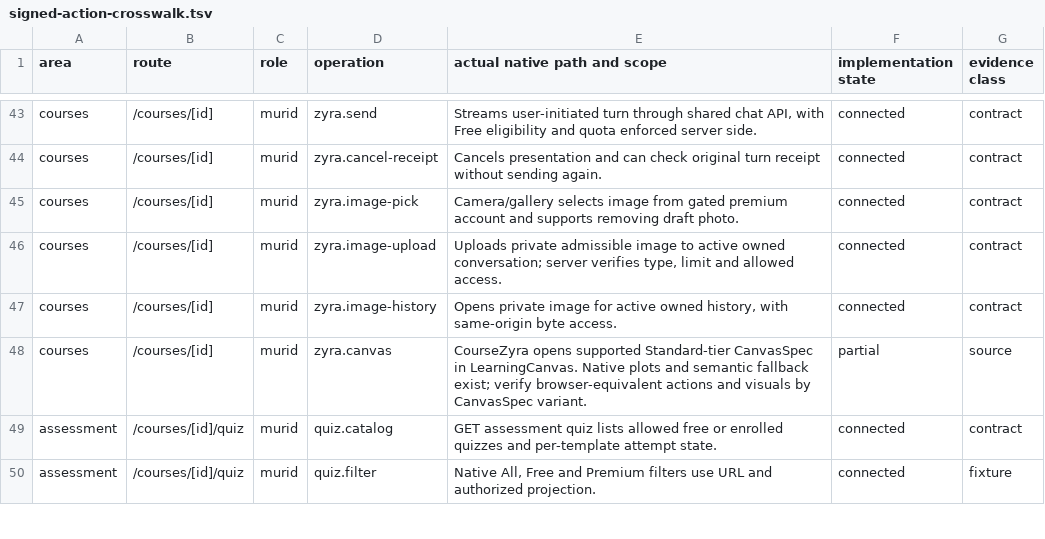
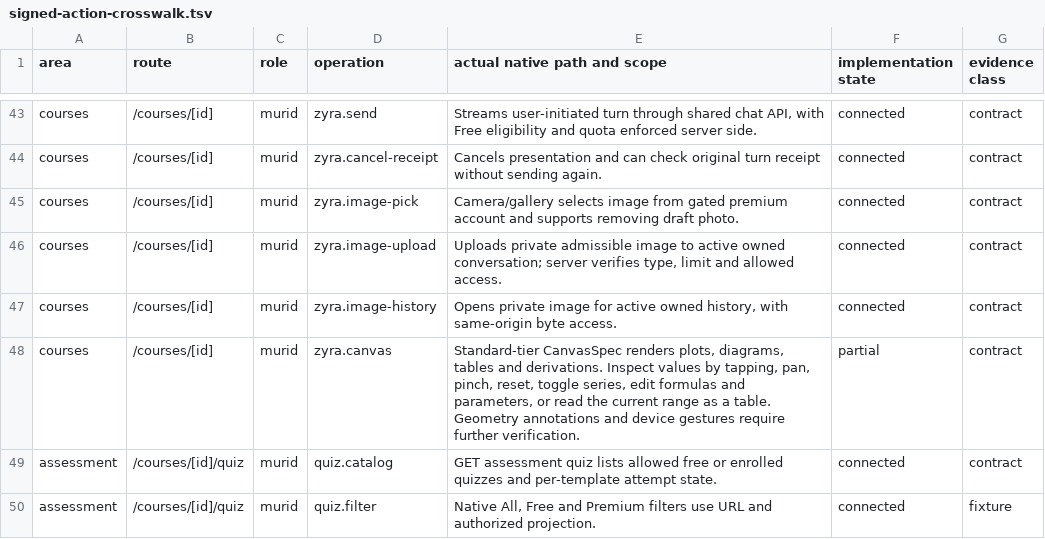
Before and after one commit to soezyxstt/zyxacademy, a TSV file: packages/native-parity/student/evidence/signed-action-crosswalk.tsv, drawn as a sheet; only a part is shown, gaps mark what is left out.

Commit message:
Support Android plot gestures, point inspection and viewport-aware values

```diff
--- a/packages/native-parity/student/evidence/signed-action-crosswalk.tsv
+++ b/packages/native-parity/student/evidence/signed-action-crosswalk.tsv
@@ -47,3 +47,3 @@ courses	/courses/[id]	murid	zyra.image-upload	Uploads private admissible image t
 courses	/courses/[id]	murid	zyra.image-history	Opens private image for active owned history, with same-origin byte access.	connected	contract
-courses	/courses/[id]	murid	zyra.canvas	CourseZyra opens supported Standard-tier CanvasSpec in LearningCanvas. Native plots and semantic fallback exist; verify browser-equivalent actions and visuals by CanvasSpec variant.	partial	source
+courses	/courses/[id]	murid	zyra.canvas	Standard-tier CanvasSpec renders plots, diagrams, tables and derivations. Inspect values by tapping, pan, pinch, reset, toggle series, edit formulas and parameters, or read the current range as a table. Geometry annotations and device gestures require further verification.	partial	contract
 assessment	/courses/[id]/quiz	murid	quiz.catalog	GET assessment quiz lists allowed free or enrolled quizzes and per-template attempt state.	connected	contract
```
Also changed, not shown: 8 other files.
